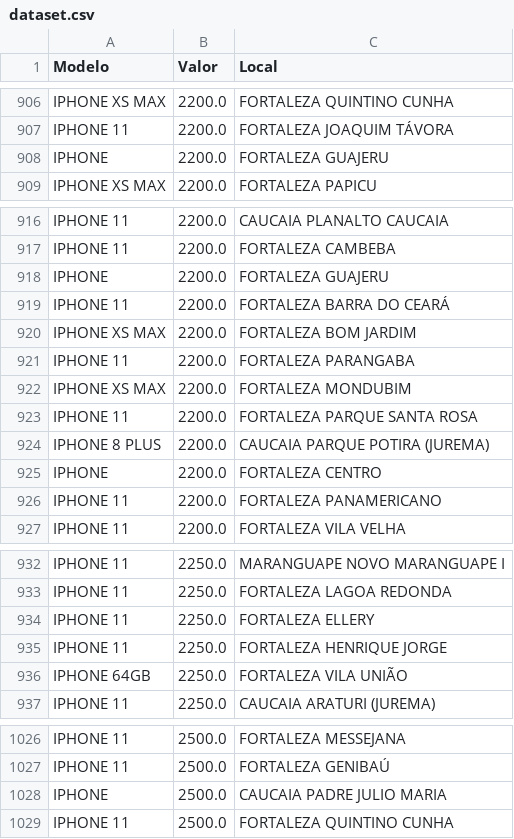
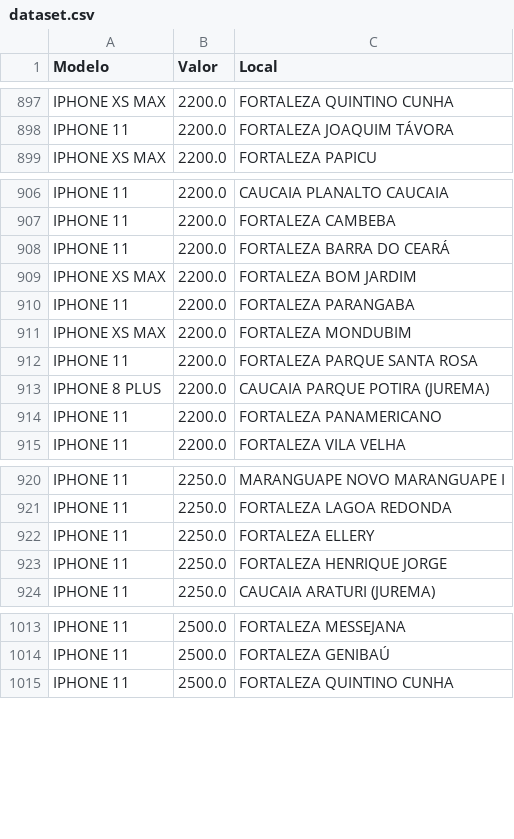
Before and after one commit to jvmoura/Introducao-Ciencia-de-Dados, a CSV file: dataset.csv, drawn as a sheet; only a part is shown, gaps mark what is left out; the diff covers the shown part only; the diff names each change by its address in the sheet, - before the commit and + after, or states it on an @@ line.

```diff
--- a/dataset.csv
+++ b/dataset.csv
-row 908: IPHONE | 2200.0 | FORTALEZA GUAJERU
-row 918: IPHONE | 2200.0 | FORTALEZA GUAJERU
-row 925: IPHONE | 2200.0 | FORTALEZA CENTRO
-row 936: IPHONE 64GB | 2250.0 | FORTALEZA VILA UNIÃO
-row 1028: IPHONE | 2500.0 | CAUCAIA PADRE JULIO MARIA
```
Also changed, not shown: 12 removed rows and 7 edited cells elsewhere in this file.
